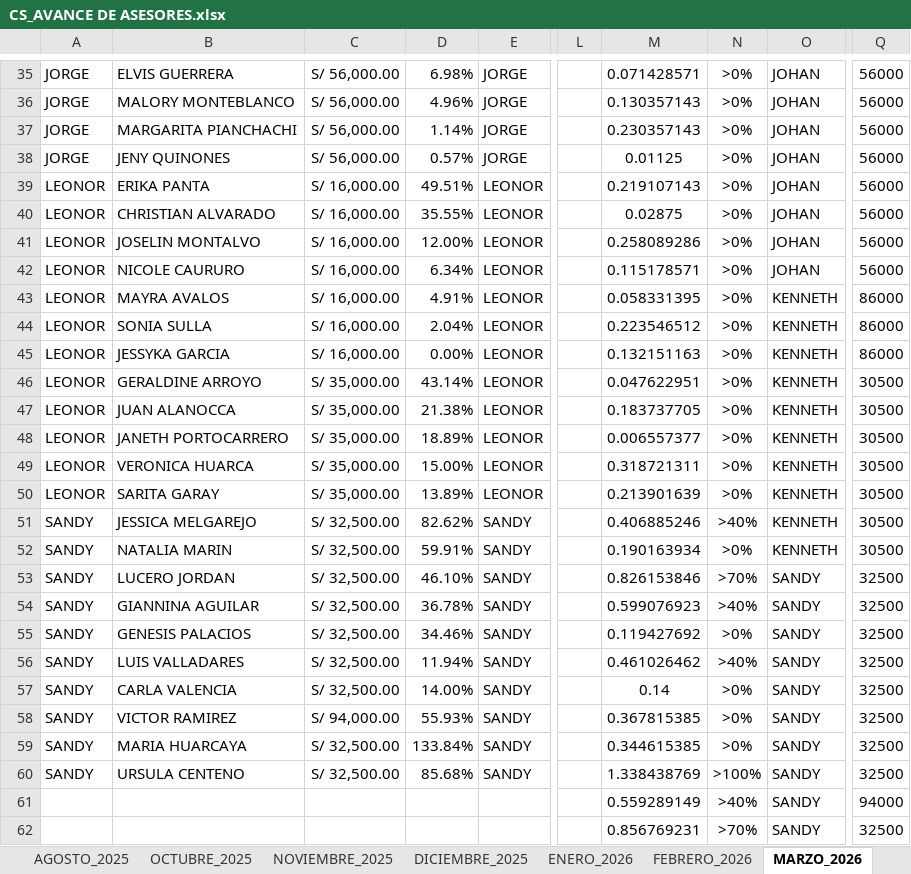
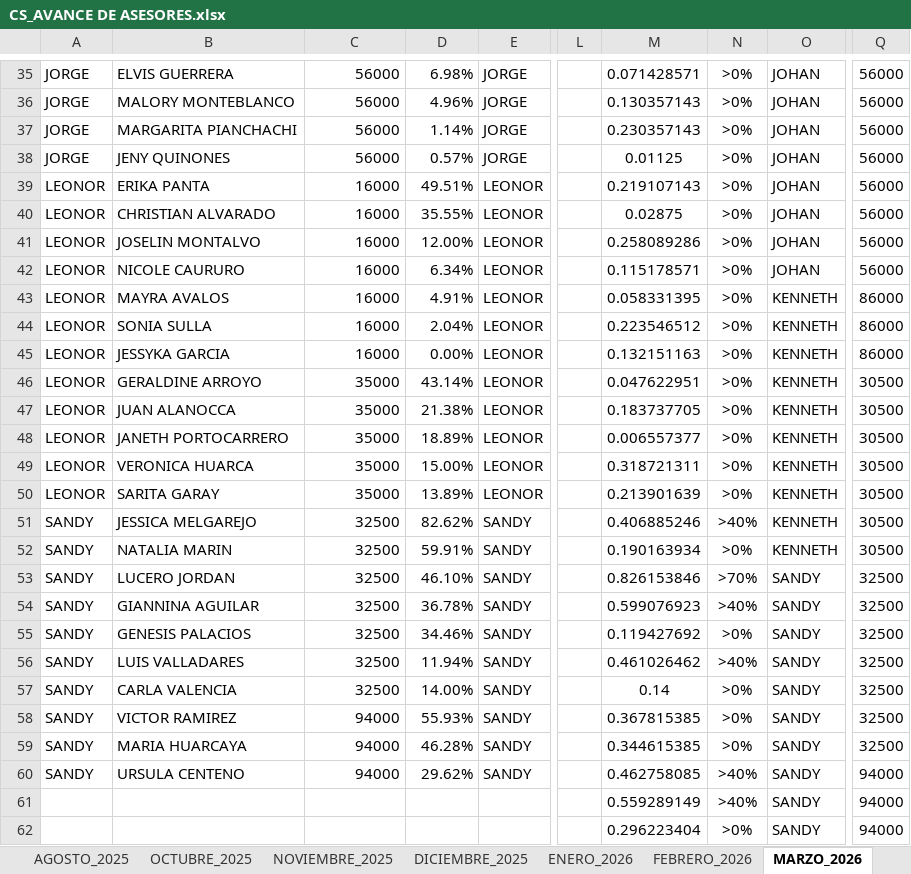
Before and after one commit to jvasquez98/Ranking, an Excel workbook: CS_AVANCE DE ASESORES.xlsx, sheet MARZO_2026, drawn as a sheet; only a part is shown, gaps mark what is left out; values as stored, in another font and other column widths than the file's, no borders; conditional formats and table styles not drawn; the diff covers the shown part only; the diff names each change by its address in the sheet, - before the commit and + after, or states it on an @@ line.

```diff
--- a/CS_AVANCE DE ASESORES.xlsx (sheet MARZO_2026)
+++ b/CS_AVANCE DE ASESORES.xlsx (sheet MARZO_2026)
-C35:C38: S/ 56,000.00
+C35:C38: 56000
-C39:C45: S/ 16,000.00
+C39:C45: 16000
-C46:C50: S/ 35,000.00
+C46:C50: 35000
-C51:C57: S/ 32,500.00
+C51:C57: 32500
-C58: S/ 94,000.00
+C58: 94000
-C59:C60: S/ 32,500.00
+C59:C60: 94000
-D59: 133.84%
+D59: 46.28%
-D60: 85.68%
+D60: 29.62%
-M60: 1.338438769
+M60: 0.462758085
-N60: >100%
+N60: >40%
-Q60: 32500
+Q60: 94000
-M62: 0.856769231
+M62: 0.296223404
-N62: >70%
+N62: >0%
-Q62: 32500
+Q62: 94000
```
Also changed, not shown: 28 edited cells elsewhere in this sheet, 4 other files.
